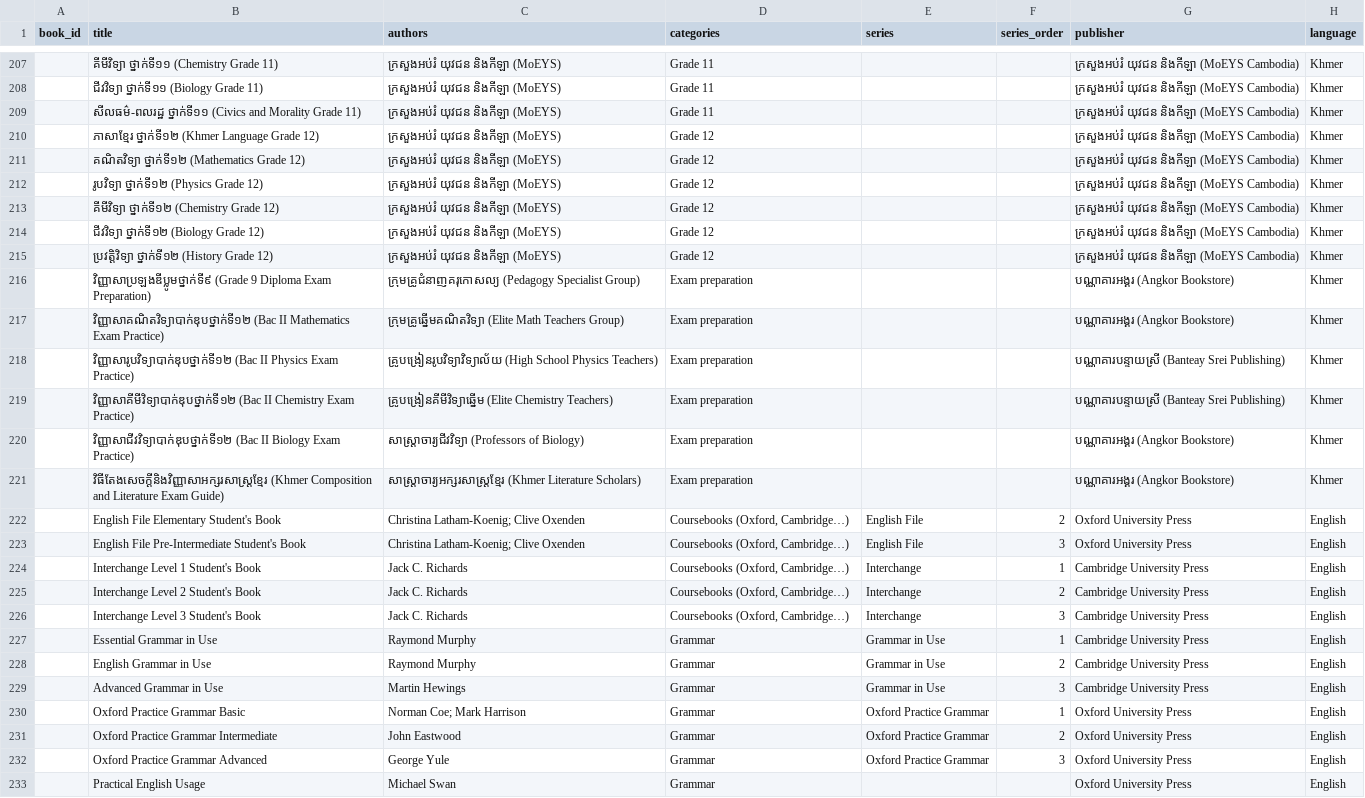
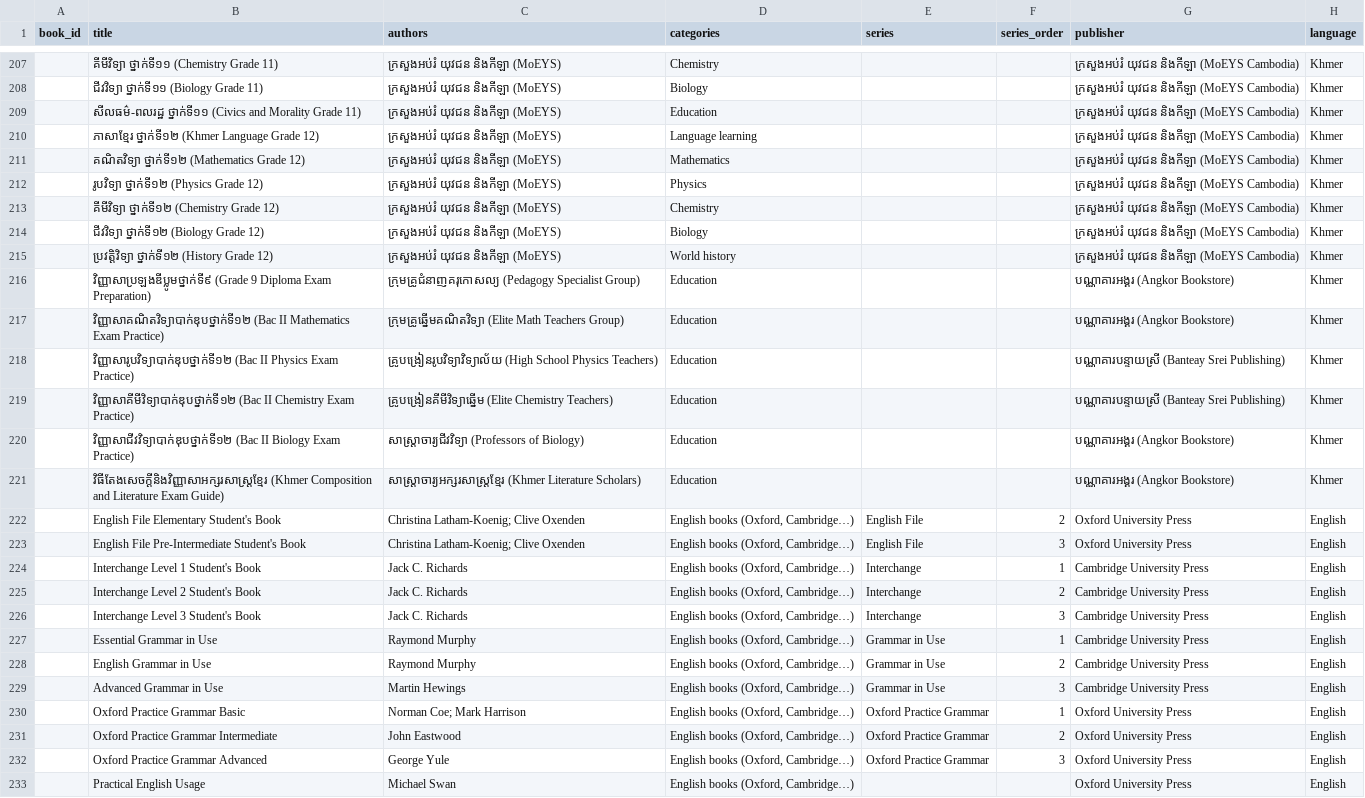
Before and after one commit to danishsary8/bookly_backend_v2, a CSV file: data/catalog/books.csv, drawn as a sheet; only a part is shown, gaps mark what is left out; the diff covers the shown part only; the diff names each change by its address in the sheet, - before the commit and + after, or states it on an @@ line.

```diff
--- a/data/catalog/books.csv
+++ b/data/catalog/books.csv
-D207 (categories): Grade 11
+D207 (categories): Chemistry
-D208 (categories): Grade 11
+D208 (categories): Biology
-D209 (categories): Grade 11
+D209 (categories): Education
-D210 (categories): Grade 12
+D210 (categories): Language learning
-D211 (categories): Grade 12
+D211 (categories): Mathematics
-D212 (categories): Grade 12
+D212 (categories): Physics
-D213 (categories): Grade 12
+D213 (categories): Chemistry
-D214 (categories): Grade 12
+D214 (categories): Biology
-D215 (categories): Grade 12
+D215 (categories): World history
-D216:D221 (categories): Exam preparation
+D216:D221 (categories): Education
-D222:D226 (categories): Coursebooks (Oxford, Cambridge…)
+D222:D226 (categories): English books (Oxford, Cambridge…)
-D227:D233 (categories): Grammar
+D227:D233 (categories): English books (Oxford, Cambridge…)
```
Also changed, not shown: 85 edited cells elsewhere in this file, 7 other files.
